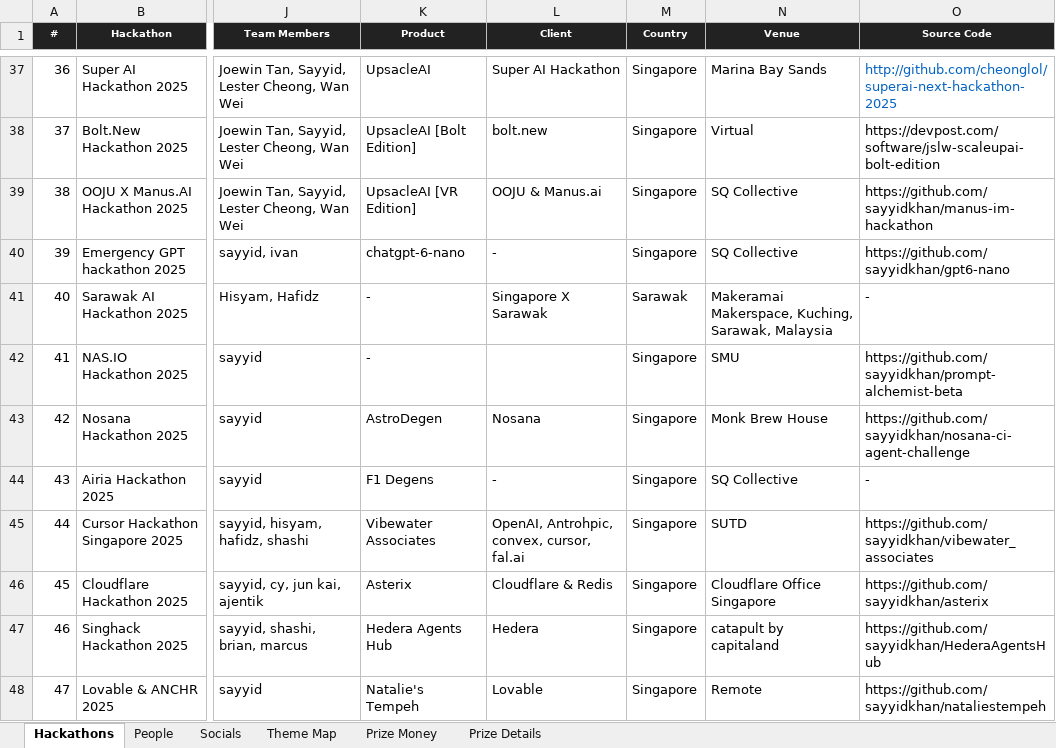
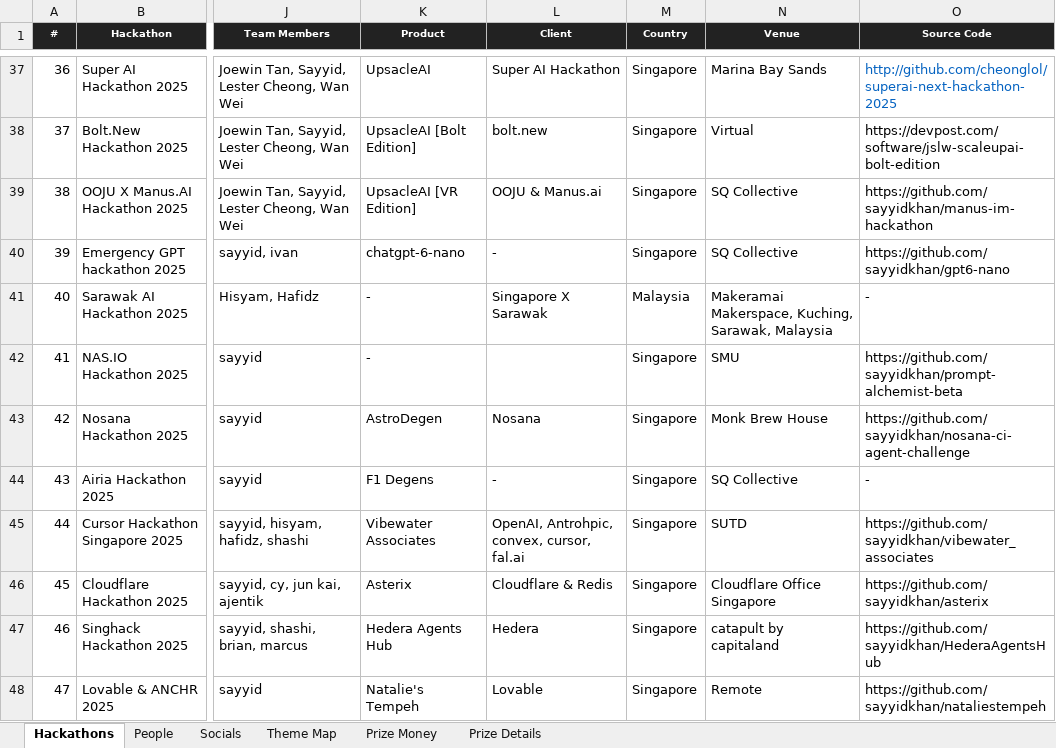
Before and after one commit to sayyidkhan/the100hackathoner, an Excel workbook: data/Hackathon CV.xlsx, sheet Hackathons, drawn as a sheet; only a part is shown, gaps mark what is left out; values as stored, in another font and other column widths than the file's, no borders; the diff names each change by its address in the sheet, - before the commit and + after, or states it on an @@ line.

Commit message:
Improve hackathon insights, archive artwork, and interactive exhibits

```diff
--- a/data/Hackathon CV.xlsx (sheet Hackathons)
+++ b/data/Hackathon CV.xlsx (sheet Hackathons)
-M41 (Country): Sarawak
+M41 (Country): Malaysia
```
Also changed, not shown: 18 other files.
